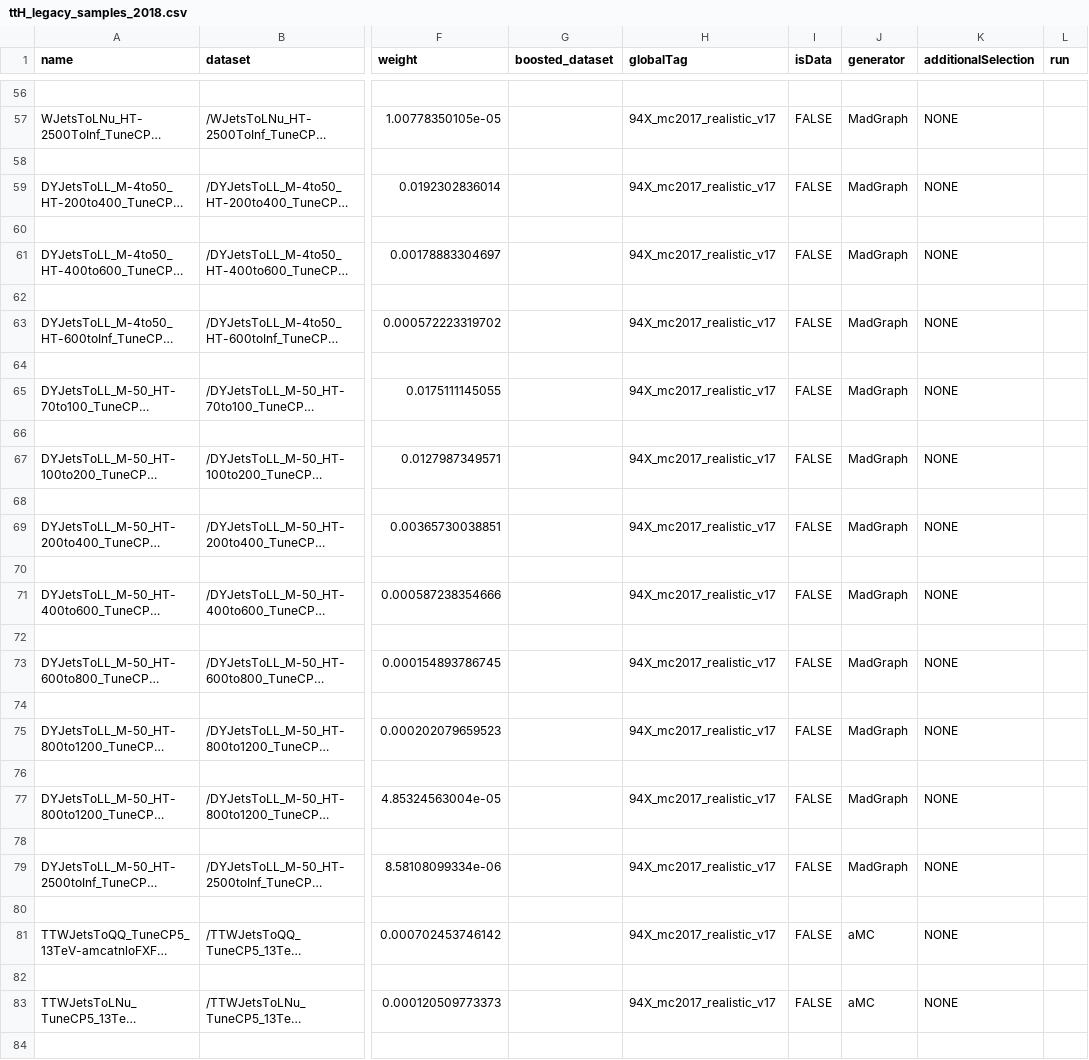
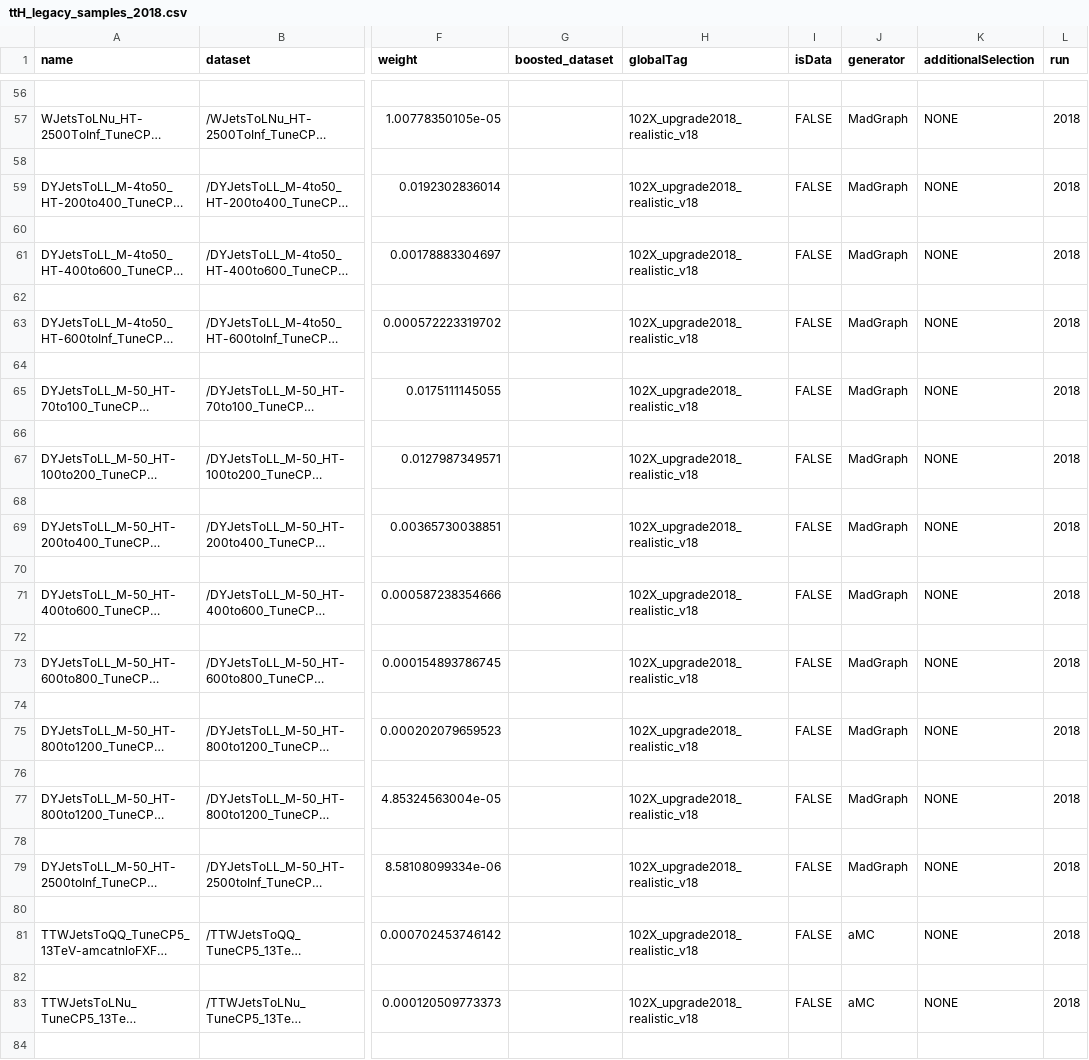
Before and after one commit to kit-cn-cms/BoostedAnalyzer_runscripts_NAF, a CSV file: ttH_legacy_samples_2018.csv, drawn as a sheet; only a part is shown, gaps mark what is left out; long unchanged cells end in …; the diff covers the shown part only; the diff names each change by its address in the sheet, - before the commit and + after, or states it on an @@ line.

```diff
--- a/ttH_legacy_samples_2018.csv
+++ b/ttH_legacy_samples_2018.csv
-H57 (globalTag): 94X_mc2017_realistic_v17
+H57 (globalTag): 102X_upgrade2018_realistic_v18
-L57 (run): (empty)
+L57 (run): 2018
-H59 (globalTag): 94X_mc2017_realistic_v17
+H59 (globalTag): 102X_upgrade2018_realistic_v18
-L59 (run): (empty)
+L59 (run): 2018
-H61 (globalTag): 94X_mc2017_realistic_v17
+H61 (globalTag): 102X_upgrade2018_realistic_v18
-L61 (run): (empty)
+L61 (run): 2018
-H63 (globalTag): 94X_mc2017_realistic_v17
+H63 (globalTag): 102X_upgrade2018_realistic_v18
-L63 (run): (empty)
+L63 (run): 2018
-H65 (globalTag): 94X_mc2017_realistic_v17
+H65 (globalTag): 102X_upgrade2018_realistic_v18
-L65 (run): (empty)
+L65 (run): 2018
-H67 (globalTag): 94X_mc2017_realistic_v17
+H67 (globalTag): 102X_upgrade2018_realistic_v18
-L67 (run): (empty)
+L67 (run): 2018
-H69 (globalTag): 94X_mc2017_realistic_v17
+H69 (globalTag): 102X_upgrade2018_realistic_v18
-L69 (run): (empty)
+L69 (run): 2018
-H71 (globalTag): 94X_mc2017_realistic_v17
+H71 (globalTag): 102X_upgrade2018_realistic_v18
-L71 (run): (empty)
+L71 (run): 2018
-H73 (globalTag): 94X_mc2017_realistic_v17
+H73 (globalTag): 102X_upgrade2018_realistic_v18
-L73 (run): (empty)
+L73 (run): 2018
-H75 (globalTag): 94X_mc2017_realistic_v17
+H75 (globalTag): 102X_upgrade2018_realistic_v18
-L75 (run): (empty)
+L75 (run): 2018
-H77 (globalTag): 94X_mc2017_realistic_v17
+H77 (globalTag): 102X_upgrade2018_realistic_v18
-L77 (run): (empty)
+L77 (run): 2018
-H79 (globalTag): 94X_mc2017_realistic_v17
+H79 (globalTag): 102X_upgrade2018_realistic_v18
-L79 (run): (empty)
+L79 (run): 2018
-H81 (globalTag): 94X_mc2017_realistic_v17
+H81 (globalTag): 102X_upgrade2018_realistic_v18
-L81 (run): (empty)
+L81 (run): 2018
-H83 (globalTag): 94X_mc2017_realistic_v17
+H83 (globalTag): 102X_upgrade2018_realistic_v18
-L83 (run): (empty)
+L83 (run): 2018
```
Also changed, not shown: 94 edited cells elsewhere in this file.
